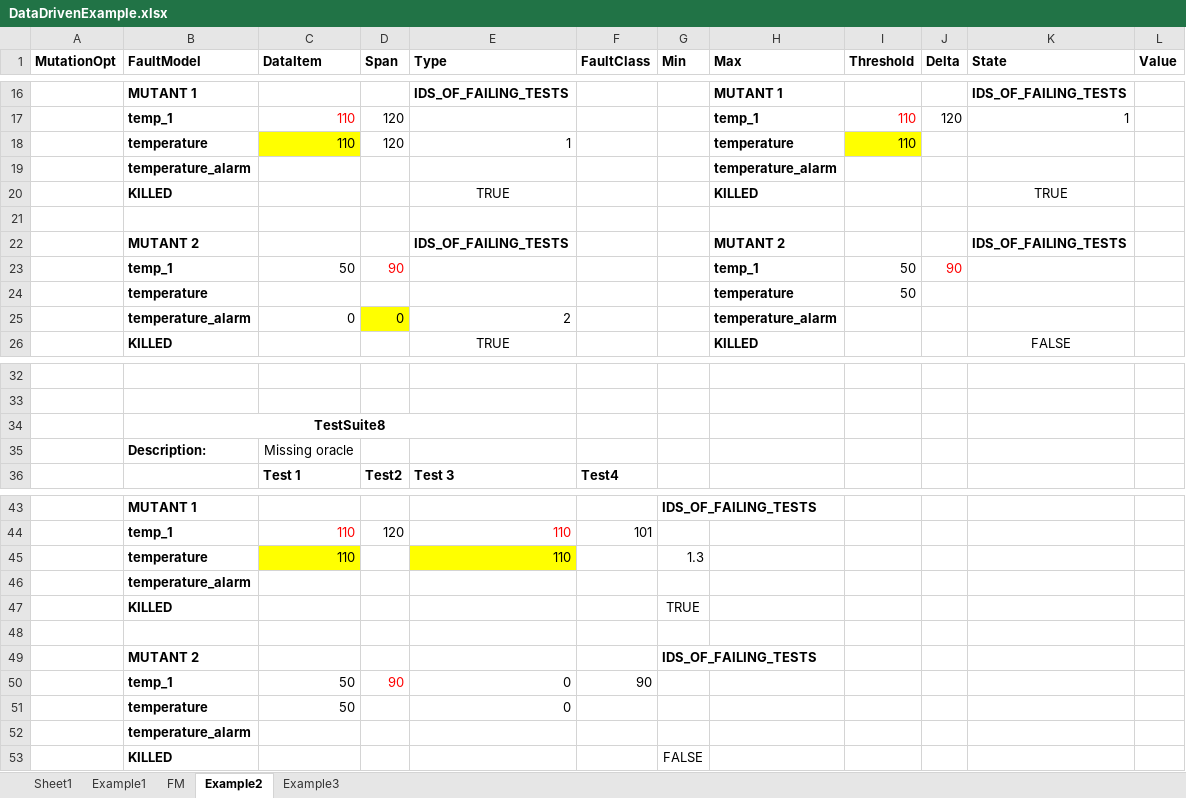
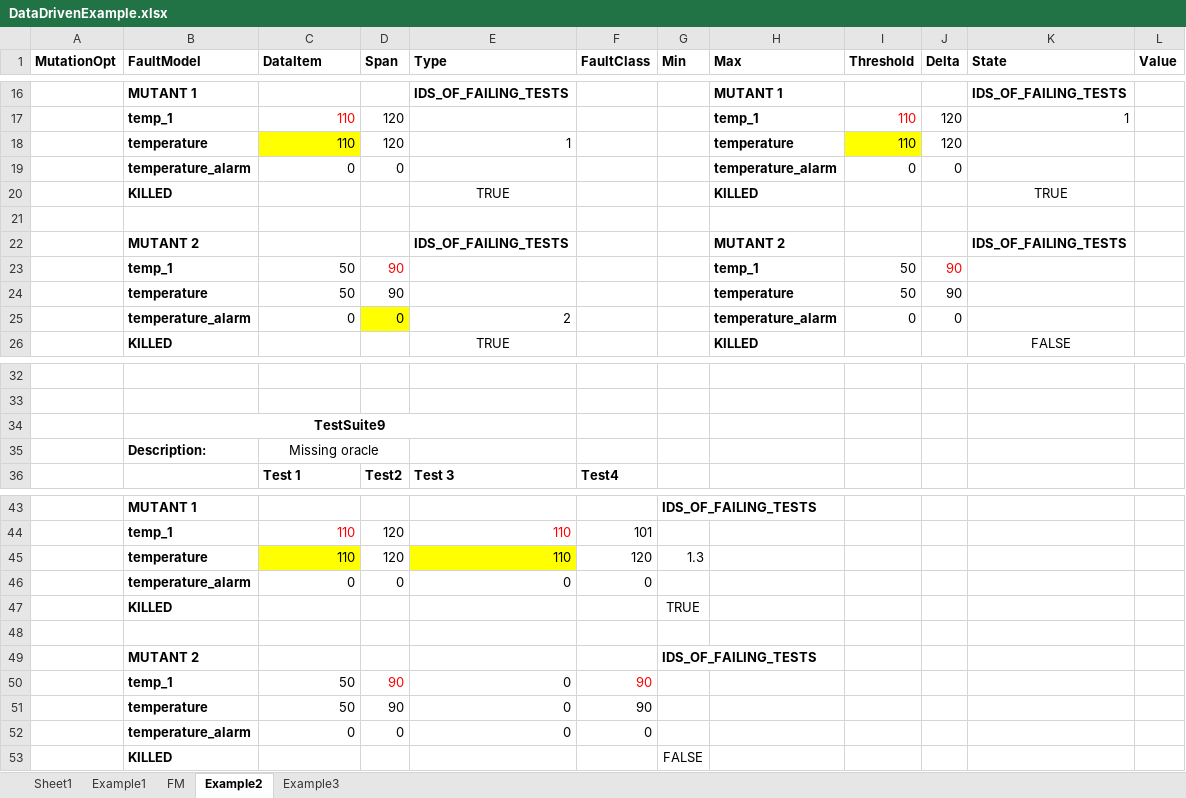
Before and after one commit to SNTSVV/FAQAS_MASS, an Excel workbook: reports/D2/DataDrivenExample.xlsx, sheet Example2, drawn as a sheet; only a part is shown, gaps mark what is left out; values as stored, in another font and other column widths than the file's, no borders; removed rows and columns are numbered as before the commit, all else as after; the diff covers the shown part only; the diff names each change by its address in the sheet, - before the commit and + after, or states it on an @@ line.

```diff
--- a/reports/D2/DataDrivenExample.xlsx (sheet Example2)
+++ b/reports/D2/DataDrivenExample.xlsx (sheet Example2)
-J18 (Delta): (empty)
+J18 (Delta): 120
-row 19:  | temperature_alarm |  |  |  |  |  | temperature_alarm
+row 19:  | temperature_alarm | 0 | 0 |  |  |  | temperature_alarm | 0 | 0
-C24 (DataItem): (empty)
+C24 (DataItem): 50
-D24 (Span): (empty)
+D24 (Span): 90
-J24 (Delta): (empty)
+J24 (Delta): 90
-I25 (Threshold): (empty)
+I25 (Threshold): 0
-J25 (Delta): (empty)
+J25 (Delta): 0
-B34 (FaultModel): TestSuite8
+B34 (FaultModel): TestSuite9
+C35:D35 merged
-D45 (Span): (empty)
+D45 (Span): 120
-F45 (FaultClass): (empty)
+F45 (FaultClass): 120
-row 46:  | temperature_alarm
+row 46:  | temperature_alarm | 0 | 0 | 0 | 0
-F50 text colour: black
+F50 text colour: #FF0000
-D51 (Span): (empty)
+D51 (Span): 90
-F51 (FaultClass): (empty)
+F51 (FaultClass): 90
-row 52:  | temperature_alarm
+row 52:  | temperature_alarm | 0 | 0 | 0 | 0
```
Also changed, not shown: merged cells elsewhere in this sheet, sheet Example1, 17 other files.
